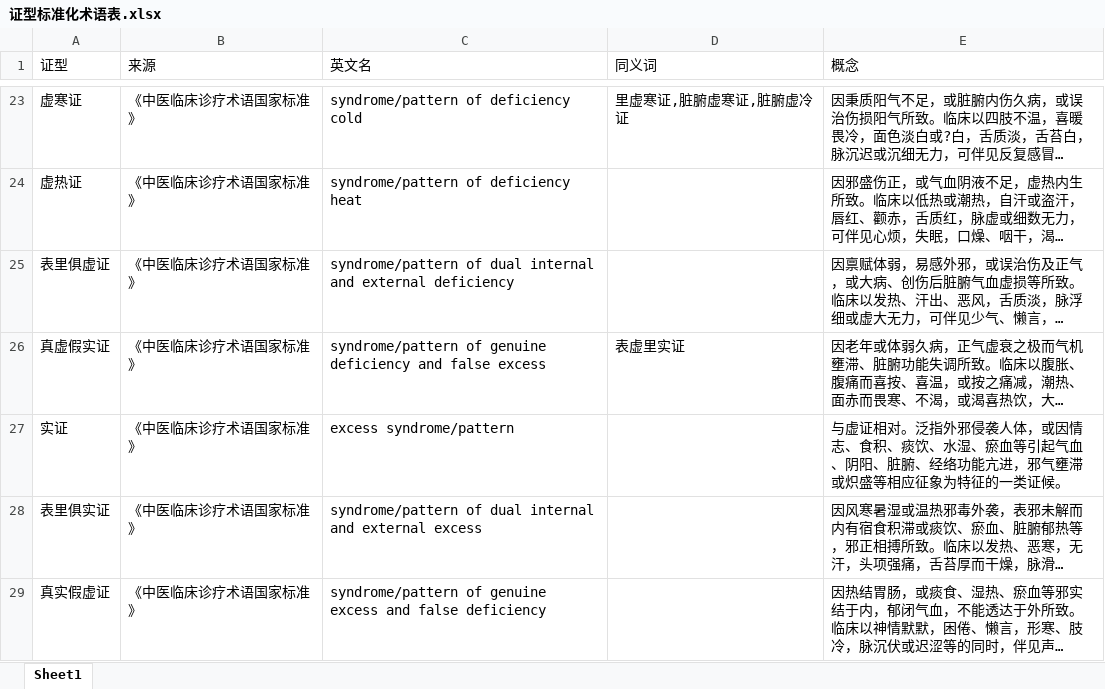
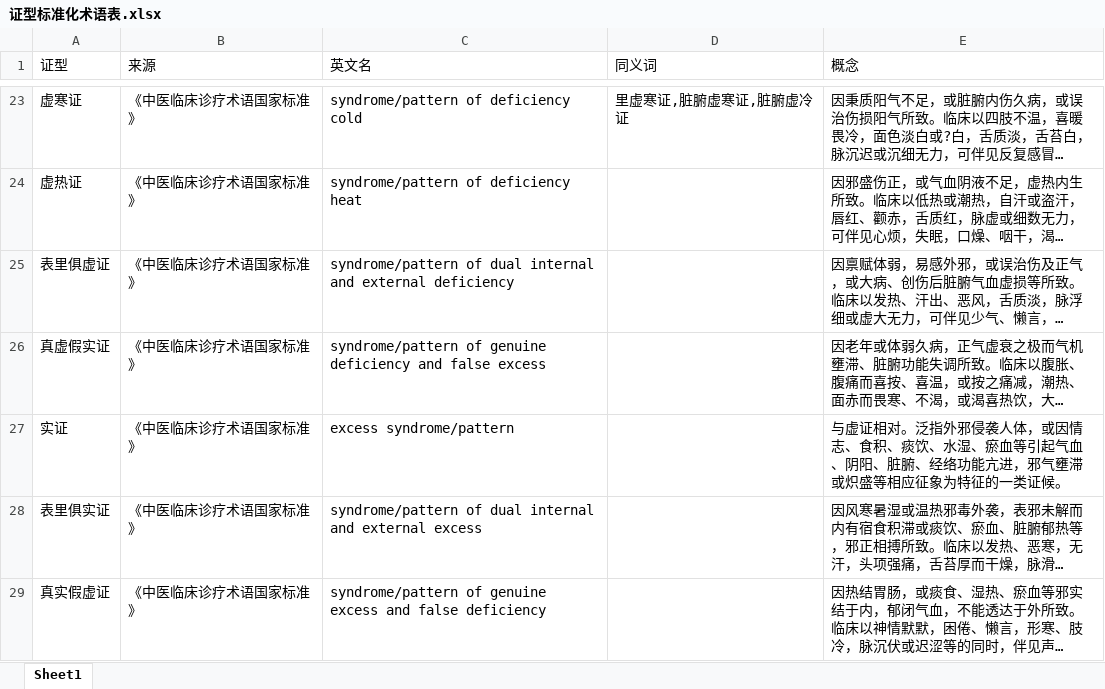
Before and after one commit to kayson666/kkk, an Excel workbook: 标准化/证型标准化术语表.xlsx, sheet Sheet1, drawn as a sheet; only a part is shown, gaps mark what is left out; long unchanged cells end in …; values as stored, in another font and other column widths than the file's, no borders; the diff covers the shown part only; the diff names each change by its address in the sheet, - before the commit and + after, or states it on an @@ line.

```diff
--- a/标准化/证型标准化术语表.xlsx (sheet Sheet1)
+++ b/标准化/证型标准化术语表.xlsx (sheet Sheet1)
-D26 (同义词): 表虚里实证
+D26 (同义词): (empty)
```
Also changed, not shown: 28 edited cells elsewhere in this sheet, 标准化/方剂学标准化词表.xlsx, 标准化/疾病标准化术语表.xlsx, 5 other files.
